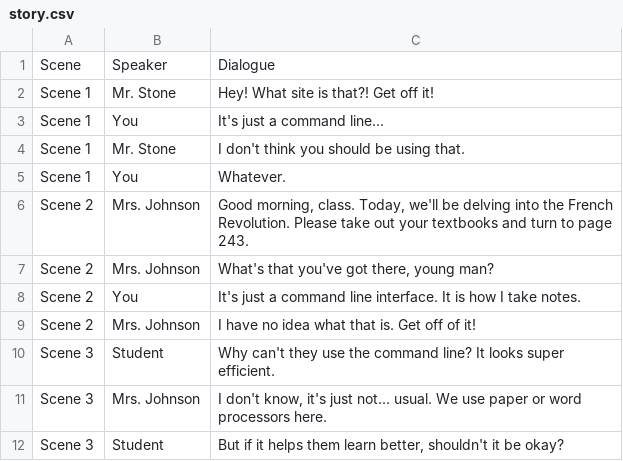
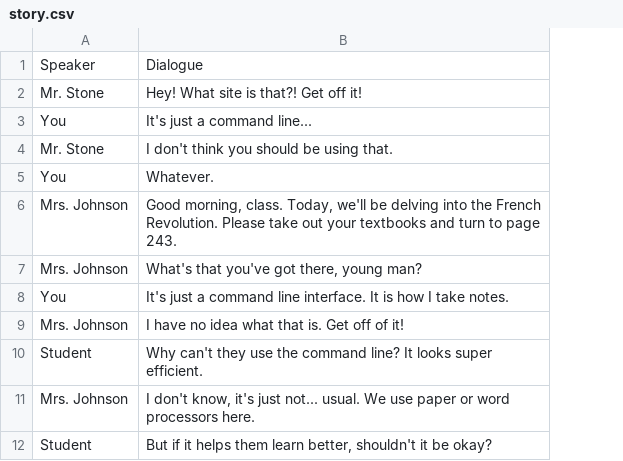
Before and after one commit to stupididy/weirdProjectThingEnglish, a CSV file: story.csv, drawn as a sheet; only a part is shown; the diff names each change by its address in the sheet, - before the commit and + after, or states it on an @@ line.

Commit message:
Removed scene column from story.csv

```diff
--- a/story.csv
+++ b/story.csv
-column A, rows 1-12: Scene | Scene 1 | Scene 1 | Scene 1 | Scene 1 | Scene 2 | Scene 2 | Scene 2 | Scene 2 | Scene 3 | Scene 3 | Scene 3
```
